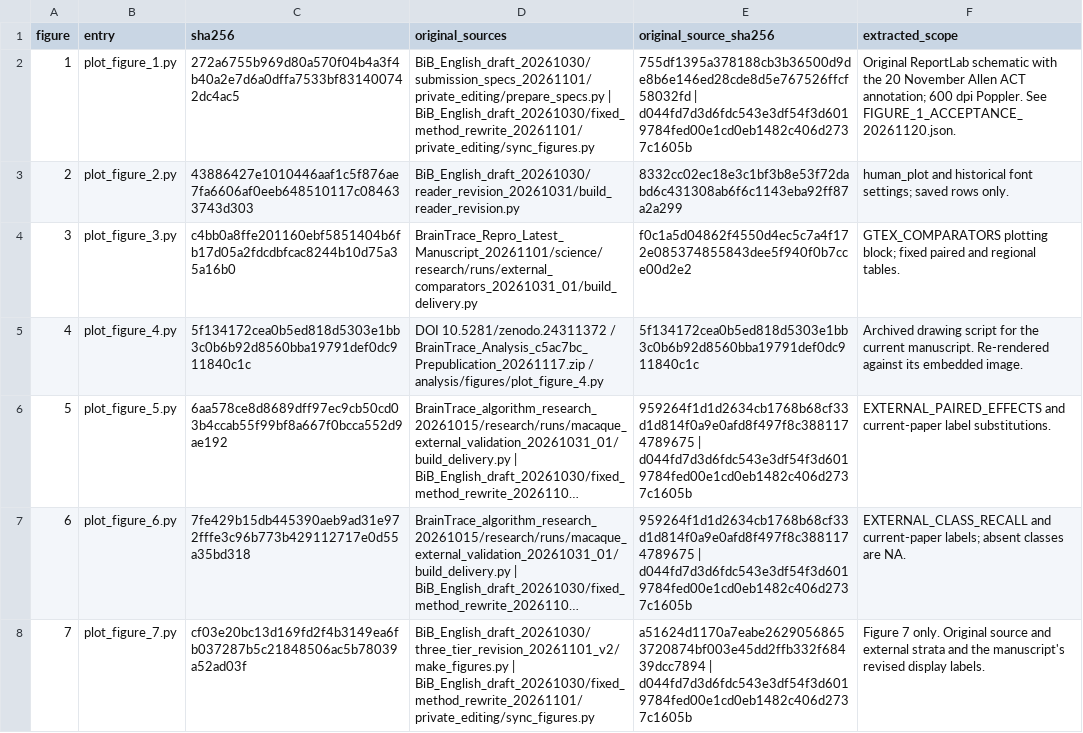
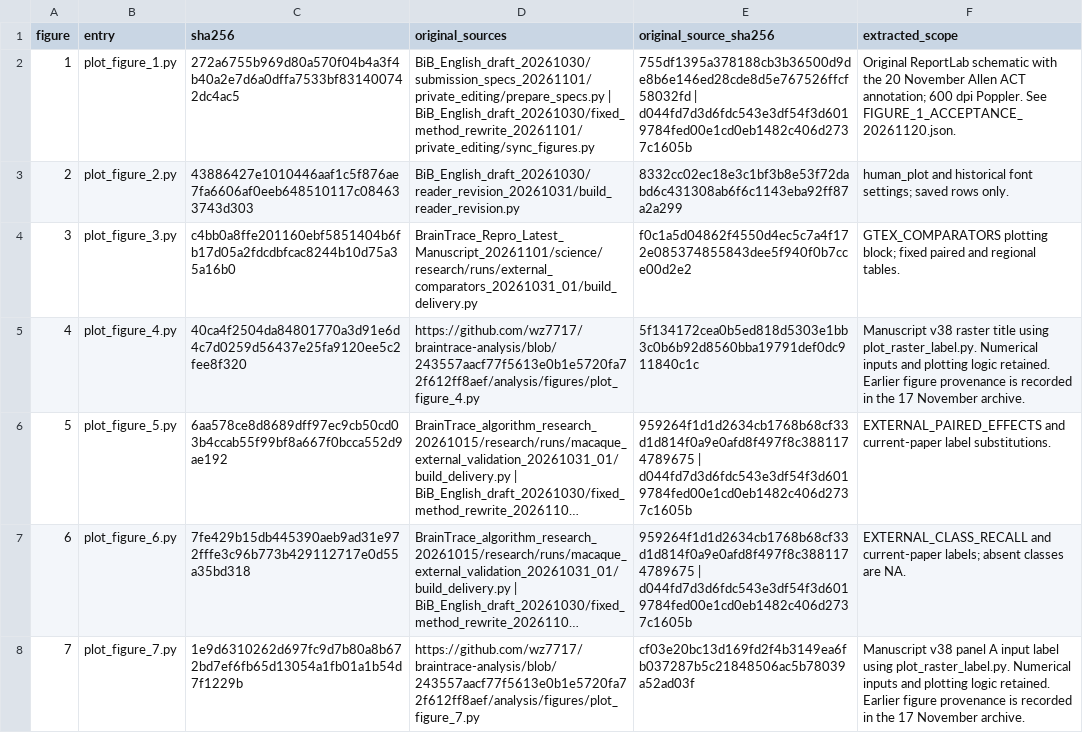
Before and after one commit to wz7717/braintrace-analysis, a CSV file: analysis/figures/PLOT_CODE_PROVENANCE.csv, drawn as a sheet; long unchanged cells end in …; the diff names each change by its address in the sheet, - before the commit and + after, or states it on an @@ line.

```diff
--- a/analysis/figures/PLOT_CODE_PROVENANCE.csv
+++ b/analysis/figures/PLOT_CODE_PROVENANCE.csv
-C5 (sha256): 5f134172cea0b5ed818d5303e1bb3c0b6b92d8560bba19791def0dc911840c1c
+C5 (sha256): 40ca4f2504da84801770a3d91e6d4c7d0259d56437e25fa9120ee5c2fee8f320
-D5 (original_sources): DOI 10.5281/zenodo.24311372 / BrainTrace_Analysis_c5ac7bc_Prepublication_20261117.zip / analysis/figures/plot_figure_4.py
+D5 (original_sources): https://github.com/wz7717/braintrace-analysis/blob/243557aacf77f5613e0b1e5720fa72f612ff8aef/analysis/figures/plot_figure_4.py
-F5 (extracted_scope): Archived drawing script for the current manuscript. Re-rendered against its embedded image.
+F5 (extracted_scope): Manuscript v38 raster title using plot_raster_label.py. Numerical inputs and plotting logic retained. Earlier figure provenance is recorded in the 17 November archive.
-C8 (sha256): cf03e20bc13d169fd2f4b3149ea6fb037287b5c21848506ac5b78039a52ad03f
+C8 (sha256): 1e9d6310262d697fc9d7b80a8b672bd7ef6fb65d13054a1fb01a1b54d7f1229b
-D8 (original_sources): BiB_English_draft_20261030/three_tier_revision_20261101_v2/make_figures.py | BiB_English_draft_20261030/fixed_method_rewrite_20261101/private_editing/sync_figures.py
+D8 (original_sources): https://github.com/wz7717/braintrace-analysis/blob/243557aacf77f5613e0b1e5720fa72f612ff8aef/analysis/figures/plot_figure_7.py
-E8 (original_source_sha256): a51624d1170a7eabe26290568653720874bf003e45dd2ffb332f68439dcc7894 | d044fd7d3d6fdc543e3df54f3d6019784fed00e1cd0eb1482c406d2737c1605b
+E8 (original_source_sha256): cf03e20bc13d169fd2f4b3149ea6fb037287b5c21848506ac5b78039a52ad03f
-F8 (extracted_scope): Figure 7 only. Original source and external strata and the manuscript's revised display labels.
+F8 (extracted_scope): Manuscript v38 panel A input label using plot_raster_label.py. Numerical inputs and plotting logic retained. Earlier figure provenance is recorded in the 17 November archive.
```
Also changed, not shown: PAPER_REPRODUCTION_MAP.csv, PUBLIC_FILE_MANIFEST.csv, 10 other files.
